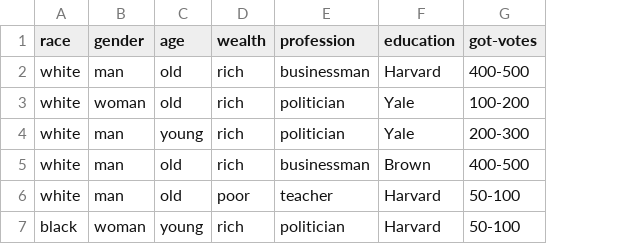
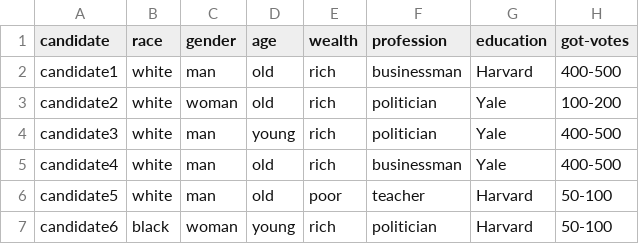
Before and after one commit to nsahay2004/decision-tree-project, a CSV file: data/elections.csv, drawn as a sheet; addresses are those after the commit; the diff names each change by its address in the sheet, - before the commit and + after, or states it on an @@ line.

```diff
--- a/data/elections.csv
+++ b/data/elections.csv
+column A (candidate), rows 2-7: candidate1 | candidate2 | candidate3 | candidate4 | candidate5 | candidate6
-H4 (got-votes): 200-300
+H4 (got-votes): 400-500
-G5 (education): Brown
+G5 (education): Yale
```
Also changed, not shown: data/testing_dataset.csv, 2 other files.
